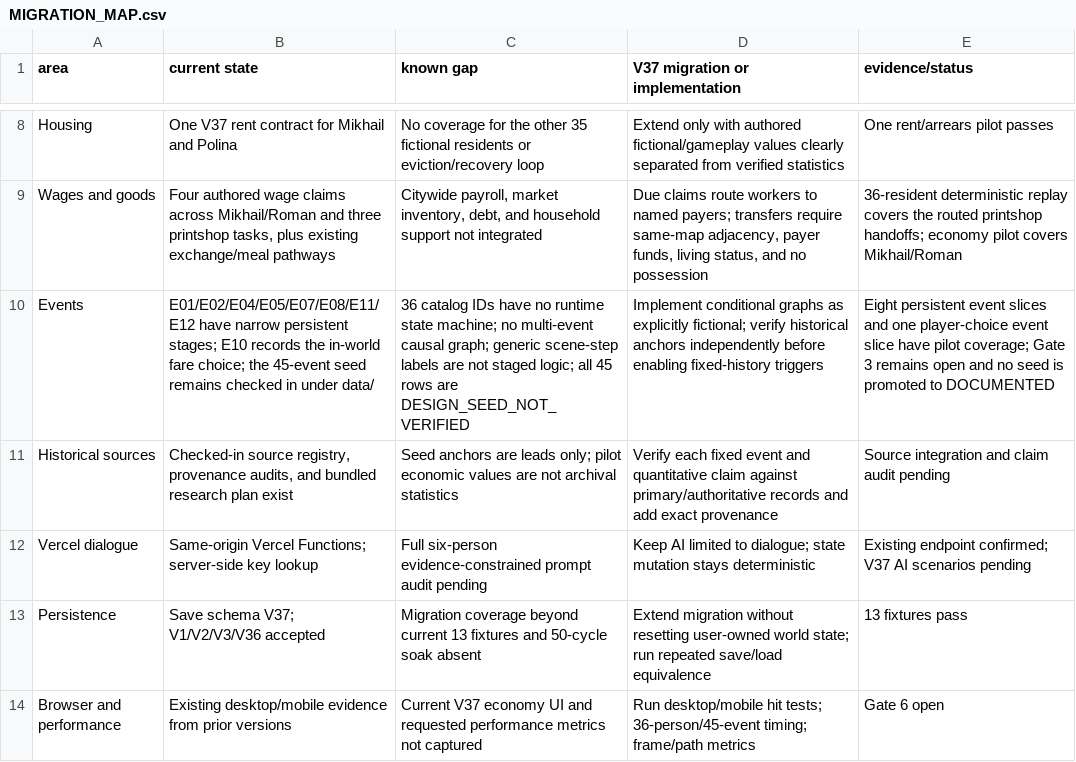
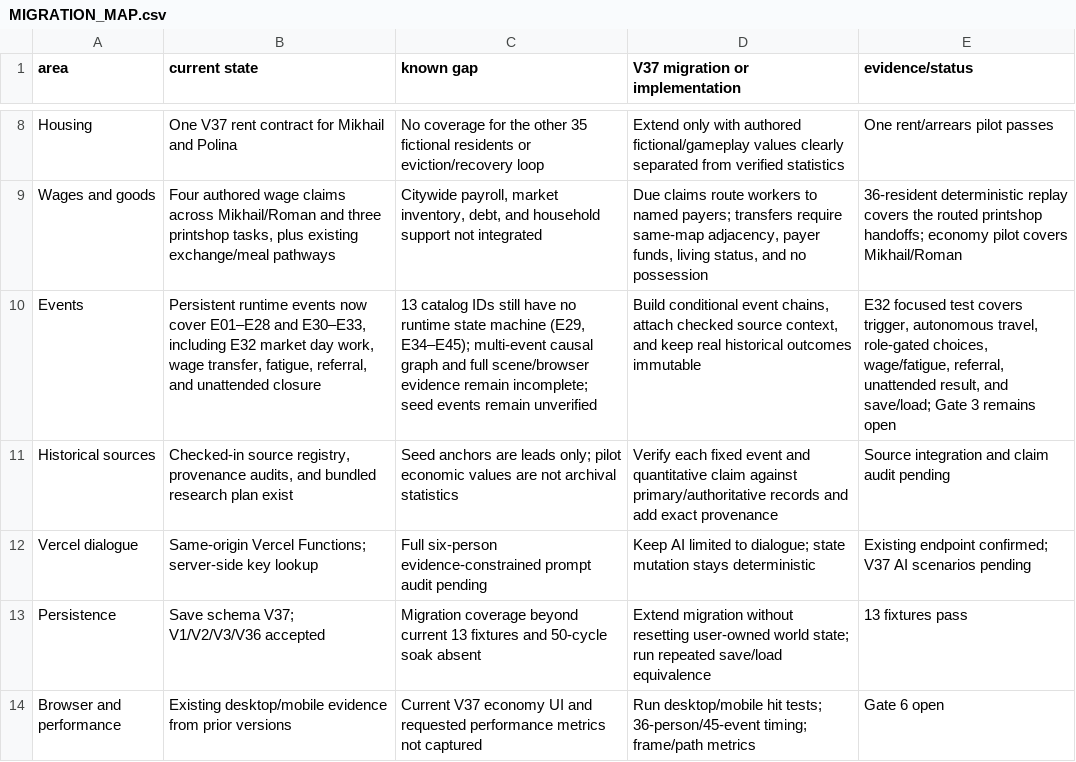
Before and after one commit to coshaman/historydigital, a CSV file: docs/v37/MIGRATION_MAP.csv, drawn as a sheet; only a part is shown, gaps mark what is left out; the diff names each change by its address in the sheet, - before the commit and + after, or states it on an @@ line.

Commit message:
Implement market day labor event E32

```diff
--- a/docs/v37/MIGRATION_MAP.csv
+++ b/docs/v37/MIGRATION_MAP.csv
-B10 (current state): E01/E02/E04/E05/E07/E08/E11/E12 have narrow persistent stages; E10 records the in-world fare choice; the 45-event seed remains checked in under data/
+B10 (current state): Persistent runtime events now cover E01–E28 and E30–E33, including E32 market day work, wage transfer, fatigue, referral, and unattended closure
-C10 (known gap): 36 catalog IDs have no runtime state machine; no multi-event causal graph; generic scene-step labels are not staged logic; all 45 rows are DESIGN_SEED_NOT_VERIFIED
+C10 (known gap): 13 catalog IDs still have no runtime state machine (E29, E34–E45); multi-event causal graph and full scene/browser evidence remain incomplete; seed events remain unverified
-D10 (V37 migration or implementation): Implement conditional graphs as explicitly fictional; verify historical anchors independently before enabling fixed-history triggers
+D10 (V37 migration or implementation): Build conditional event chains, attach checked source context, and keep real historical outcomes immutable
-E10 (evidence/status): Eight persistent event slices and one player-choice event slice have pilot coverage; Gate 3 remains open and no seed is promoted to DOCUMENTED
+E10 (evidence/status): E32 focused test covers trigger, autonomous travel, role-gated choices, wage/fatigue, referral, unattended result, and save/load; Gate 3 remains open
```
Also changed, not shown: 9 other files.
